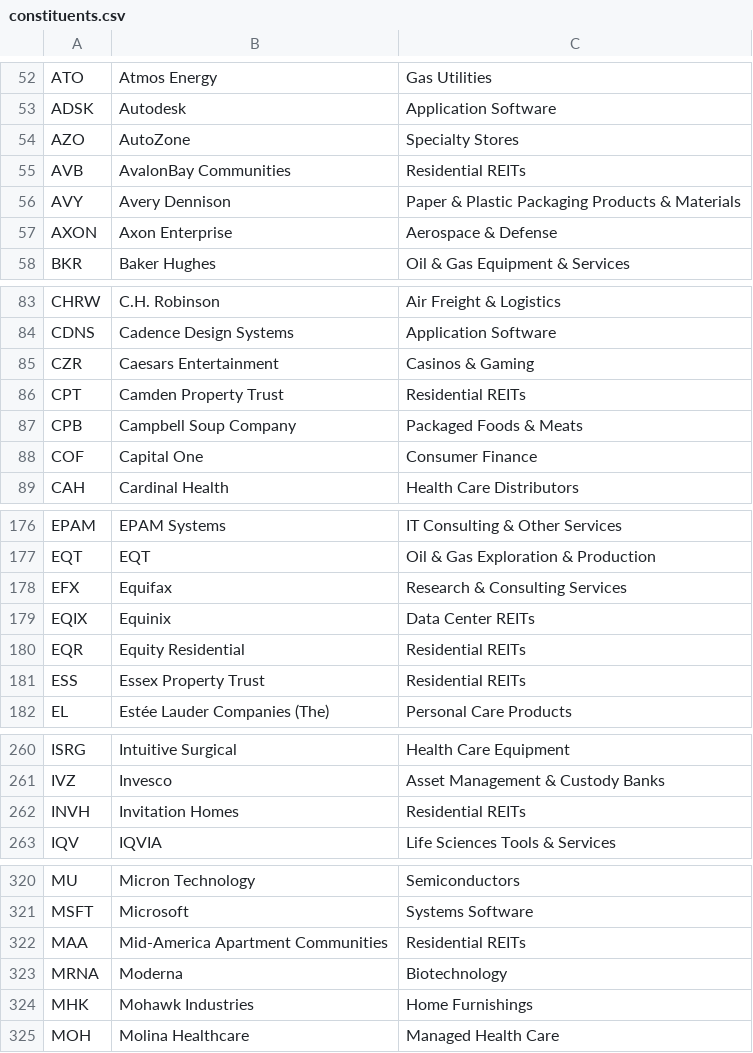
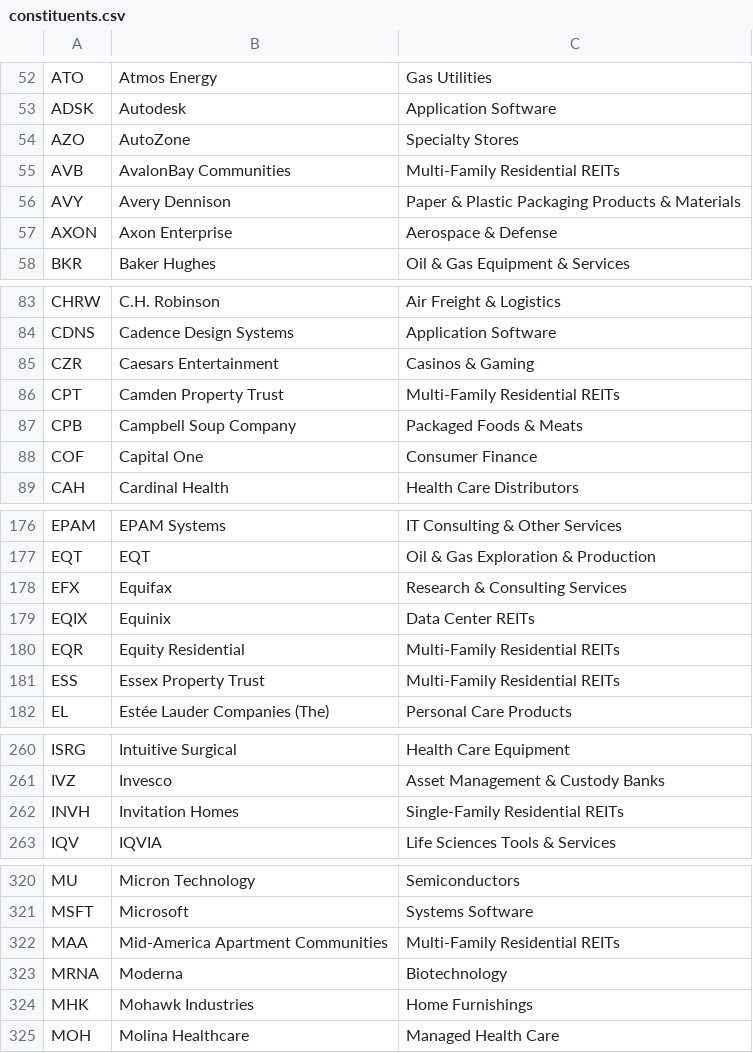
Before and after one commit to frek818/s-and-p-500-companies, a CSV file: data/constituents.csv, drawn as a sheet; only a part is shown, gaps mark what is left out; the diff covers the shown part only.

Commit message:
[data][skip ci] automatic update

```diff
--- a/data/constituents.csv
+++ b/data/constituents.csv
@@ -54,3 +54,3 @@ ADSK,Autodesk,Application Software
 AZO,AutoZone,Specialty Stores
-AVB,AvalonBay Communities,Residential REITs
+AVB,AvalonBay Communities,Multi-Family Residential REITs
 AVY,Avery Dennison,Paper & Plastic Packaging Products & Materials
@@ -85,3 +85,3 @@ CDNS,Cadence Design Systems,Application Software
 CZR,Caesars Entertainment,Casinos & Gaming
-CPT,Camden Property Trust,Residential REITs
+CPT,Camden Property Trust,Multi-Family Residential REITs
 CPB,Campbell Soup Company,Packaged Foods & Meats
@@ -179,4 +179,4 @@ EFX,Equifax,Research & Consulting Services
 EQIX,Equinix,Data Center REITs
-EQR,Equity Residential,Residential REITs
-ESS,Essex Property Trust,Residential REITs
+EQR,Equity Residential,Multi-Family Residential REITs
+ESS,Essex Property Trust,Multi-Family Residential REITs
 EL,Estée Lauder Companies (The),Personal Care Products
@@ -261,3 +261,3 @@ ISRG,Intuitive Surgical,Health Care Equipment
 IVZ,Invesco,Asset Management & Custody Banks
-INVH,Invitation Homes,Residential REITs
+INVH,Invitation Homes,Single-Family Residential REITs
 IQV,IQVIA,Life Sciences Tools & Services
@@ -321,3 +321,3 @@ MU,Micron Technology,Semiconductors
 MSFT,Microsoft,Systems Software
-MAA,Mid-America Apartment Communities,Residential REITs
+MAA,Mid-America Apartment Communities,Multi-Family Residential REITs
 MRNA,Moderna,Biotechnology
```
Also changed, not shown: 1 edited cell elsewhere in this file.
